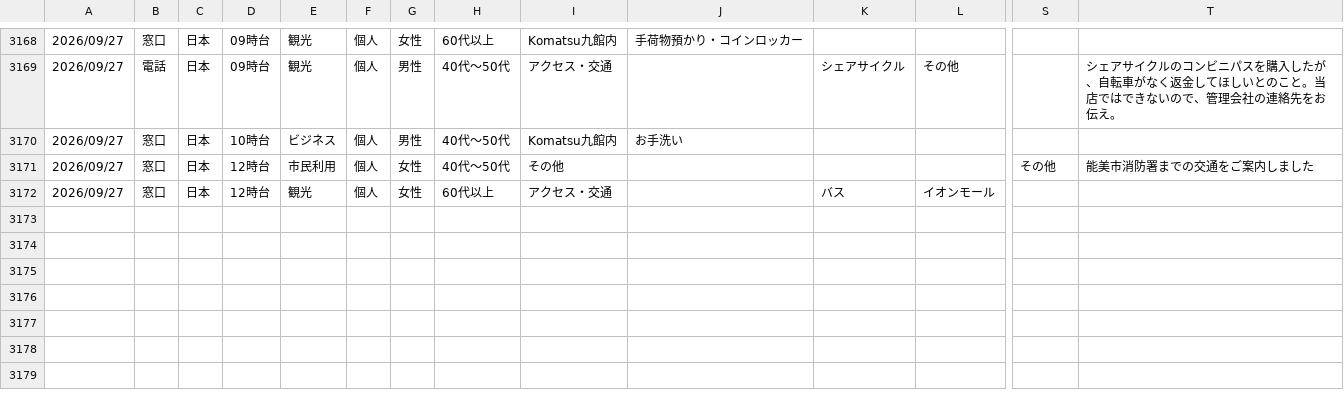
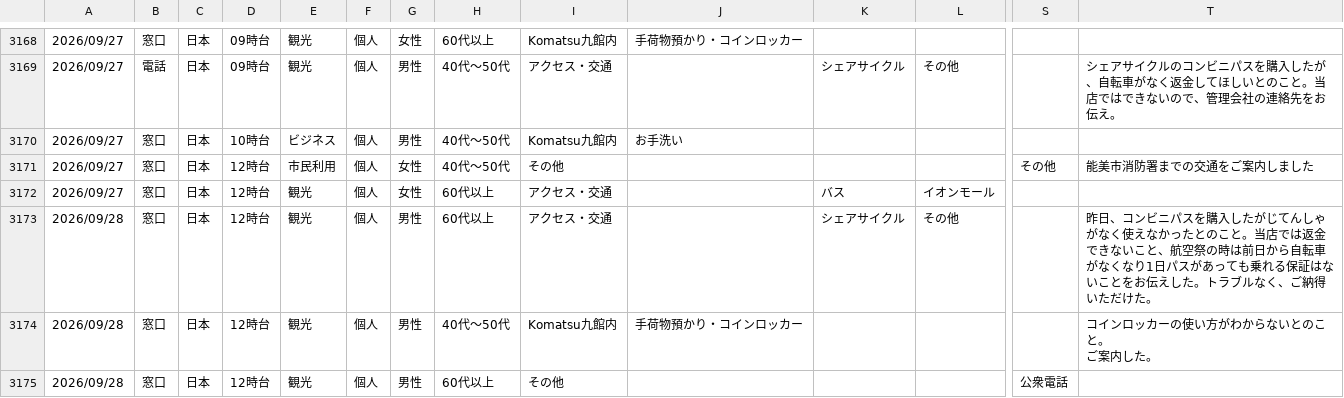
Before and after one commit to codefornoto/Milli, a CSV file: komatsu/komatsu.csv, drawn as a sheet; only a part is shown, gaps mark what is left out; rows hold the shown columns only; ↵ is a line break in a cell; the diff names each change by its address in the sheet, - before the commit and + after, or states it on an @@ line.

```diff
--- a/komatsu/komatsu.csv
+++ b/komatsu/komatsu.csv
+row 3173: 2026/09/28 | 窓口 | 日本 | 12時台 | 観光 | 個人 | 男性 | 60代以上 | アクセス・交通 |  | シェアサイクル | その他 |  | 昨日、コンビニパスを購入したがじてんしゃがなく使えなかったとのこと。当店では返金できないこと、航空祭の時は前日から自転車がなくなり1日パスがあっても乗れる保証はないことをお伝えした。トラブルなく、ご納得いただけた。
+row 3174: 2026/09/28 | 窓口 | 日本 | 12時台 | 観光 | 個人 | 男性 | 40代～50代 | Komatsu九館内 | 手荷物預かり・コインロッカー |  |  |  | コインロッカーの使い方がわからないとのこと。 ↵ ご案内した。
+row 3175: 2026/09/28 | 窓口 | 日本 | 12時台 | 観光 | 個人 | 男性 | 60代以上 | その他 |  |  |  | 公衆電話
```
